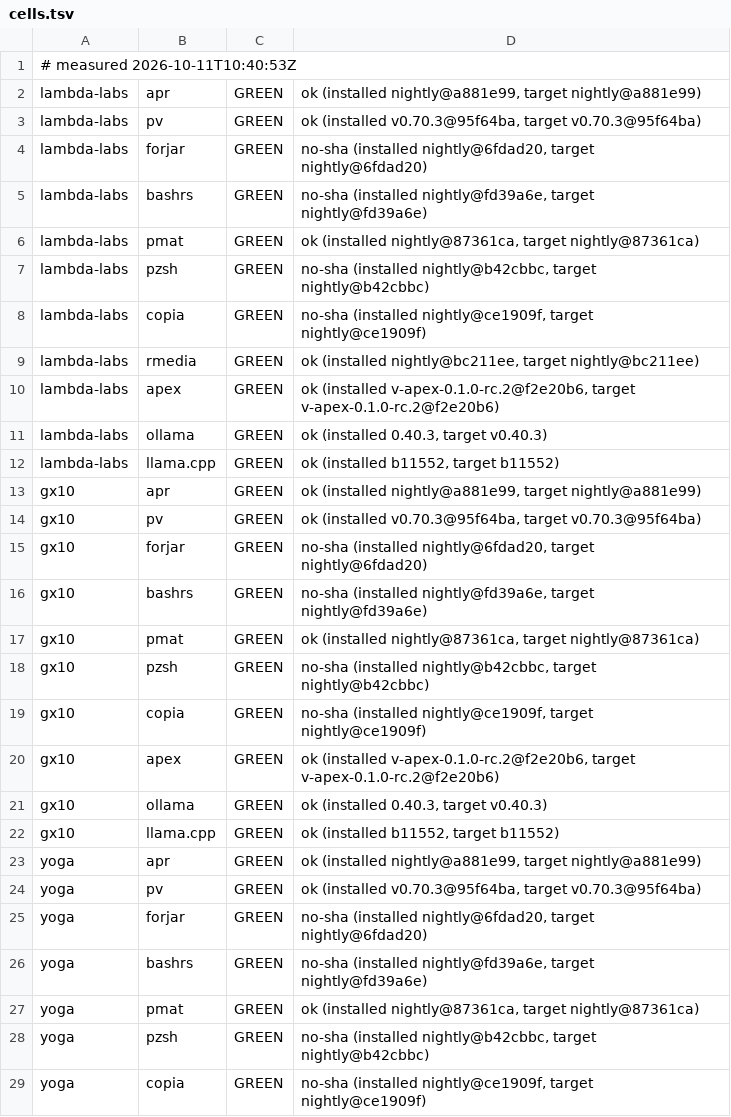
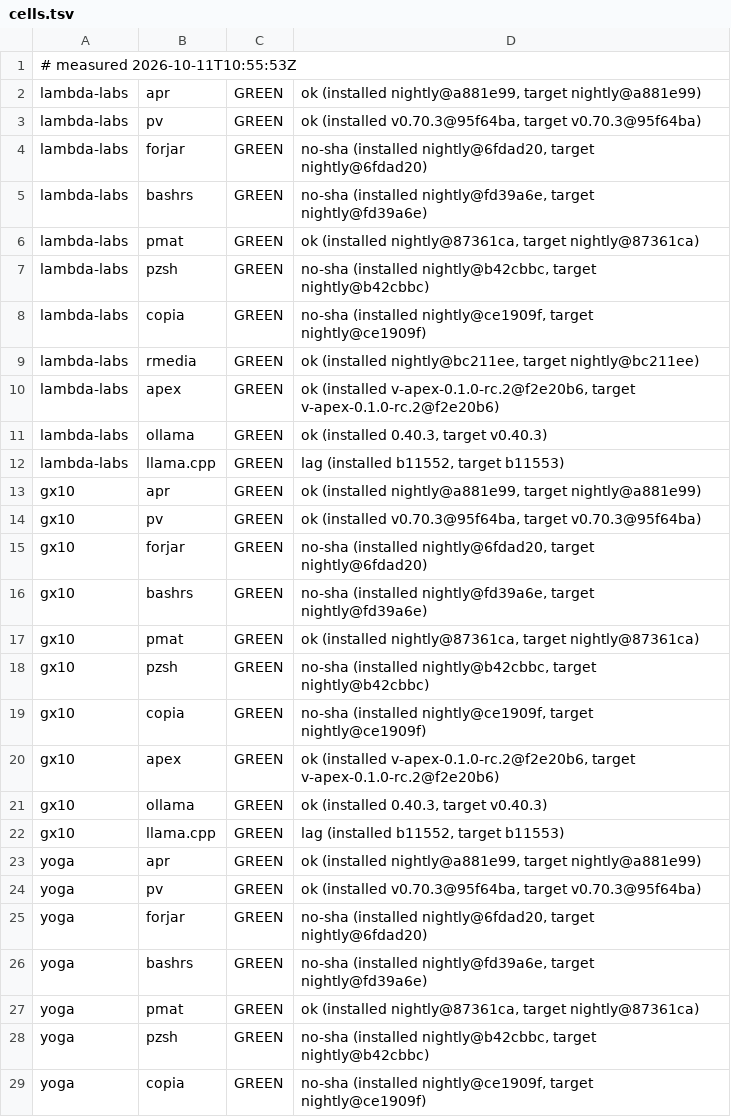
Before and after one commit to Zahgon/aprender, a TSV file: fleet/cells.tsv, drawn as a sheet; only a part is shown.

Commit message:
fleet cells 2026-10-11T10:55:53Z (fleet-drift)

```diff
--- a/fleet/cells.tsv
+++ b/fleet/cells.tsv
@@ -1,2 +1,2 @@
-# measured 2026-10-11T10:40:53Z
+# measured 2026-10-11T10:55:53Z
 lambda-labs	apr	GREEN	ok (installed nightly@a881e99, target nightly@a881e99)
@@ -11,3 +11,3 @@ lambda-labs	apex	GREEN	ok (installed v-apex-0.1.0-rc.2@f2e20b6, target v-apex-0.
 lambda-labs	ollama	GREEN	ok (installed 0.40.3, target v0.40.3)
-lambda-labs	llama.cpp	GREEN	ok (installed b11552, target b11552)
+lambda-labs	llama.cpp	GREEN	lag (installed b11552, target b11553)
 gx10	apr	GREEN	ok (installed nightly@a881e99, target nightly@a881e99)
@@ -21,3 +21,3 @@ gx10	apex	GREEN	ok (installed v-apex-0.1.0-rc.2@f2e20b6, target v-apex-0.1.0-rc.
 gx10	ollama	GREEN	ok (installed 0.40.3, target v0.40.3)
-gx10	llama.cpp	GREEN	ok (installed b11552, target b11552)
+gx10	llama.cpp	GREEN	lag (installed b11552, target b11553)
 yoga	apr	GREEN	ok (installed nightly@a881e99, target nightly@a881e99)
```
